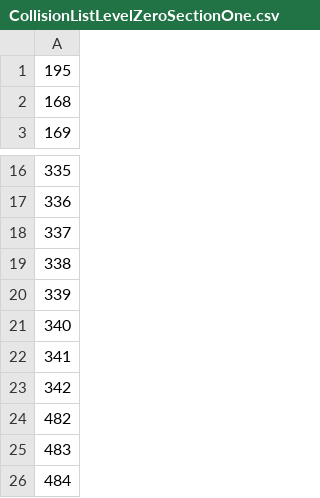
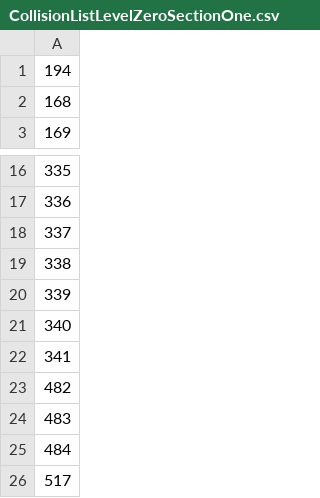
Before and after one commit to MadMoira/IS-2-SamuraiReborn, a CSV file: ModelingProject1/SourceCode/CollisionListLevelZeroSectionOne.csv, drawn as a sheet; only a part is shown, gaps mark what is left out; the shorter side is filled out with more unchanged rows.

Commit message:
Fixed A Problem With The Collision System And Resources Updated Of The Level 1. Fixed The Problem With Collision With The Bottom Collision Box 2. Updated The Tileset.png With Correction In The Boxes 3. Updated .csv With Some Corrections In The List

```diff
--- a/ModelingProject1/SourceCode/CollisionListLevelZeroSectionOne.csv
+++ b/ModelingProject1/SourceCode/CollisionListLevelZeroSectionOne.csv
@@ -1,2 +1,2 @@
-195
+194
 168
@@ -22,3 +22,2 @@
 341
-342
 482
```
Also changed, not shown: 4 other files.
